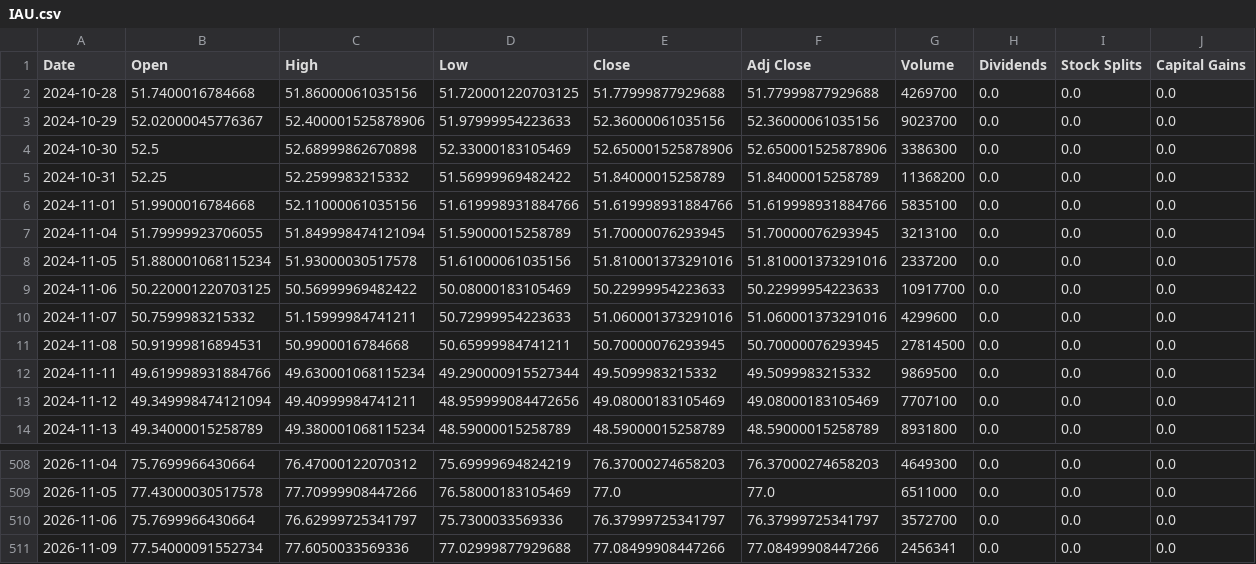
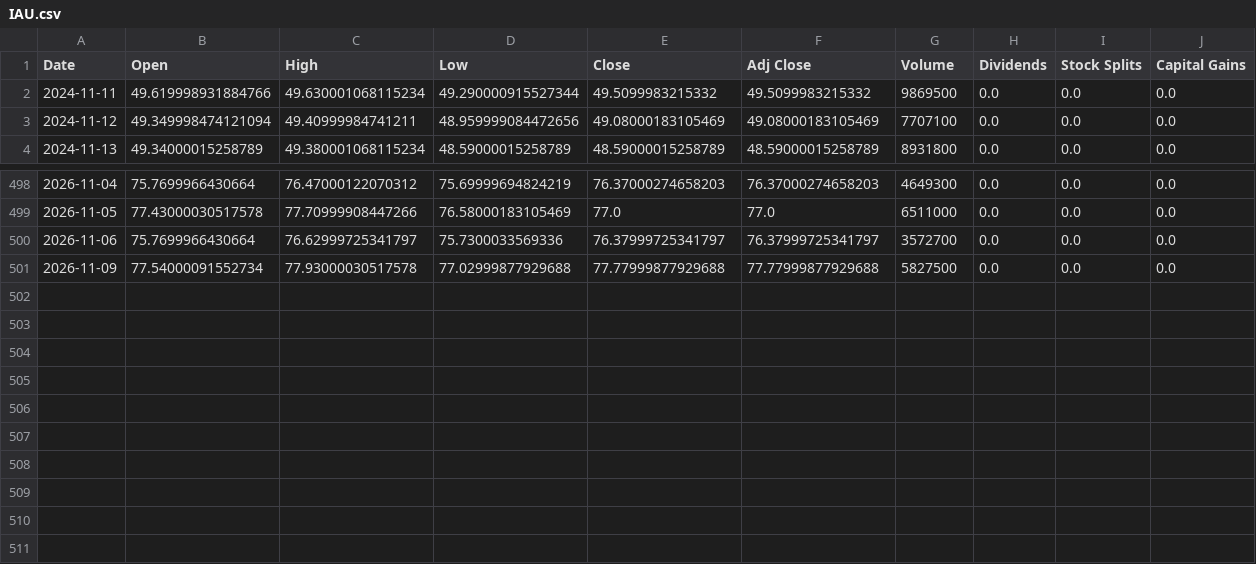
Before and after one commit to cheangiotou238-star/quant-multi-asset-engine, a CSV file: data/history/IAU.csv, drawn as a sheet; only a part is shown, gaps mark what is left out.

```diff
--- a/data/history/IAU.csv
+++ b/data/history/IAU.csv
@@ -1,12 +1,2 @@
 Date,Open,High,Low,Close,Adj Close,Volume,Dividends,Stock Splits,Capital Gains
-2024-10-28,51.7400016784668,51.86000061035156,51.720001220703125,51.77999877929688,51.77999877929688,4269700,0.0,0.0,0.0
-2024-10-29,52.02000045776367,52.400001525878906,51.97999954223633,52.36000061035156,52.36000061035156,9023700,0.0,0.0,0.0
-2024-10-30,52.5,52.68999862670898,52.33000183105469,52.650001525878906,52.650001525878906,3386300,0.0,0.0,0.0
-2024-10-31,52.25,52.2599983215332,51.56999969482422,51.84000015258789,51.84000015258789,11368200,0.0,0.0,0.0
-2024-11-01,51.9900016784668,52.11000061035156,51.619998931884766,51.619998931884766,51.619998931884766,5835100,0.0,0.0,0.0
-2024-11-04,51.79999923706055,51.849998474121094,51.59000015258789,51.70000076293945,51.70000076293945,3213100,0.0,0.0,0.0
-2024-11-05,51.880001068115234,51.93000030517578,51.61000061035156,51.810001373291016,51.810001373291016,2337200,0.0,0.0,0.0
-2024-11-06,50.220001220703125,50.56999969482422,50.08000183105469,50.22999954223633,50.22999954223633,10917700,0.0,0.0,0.0
-2024-11-07,50.7599983215332,51.15999984741211,50.72999954223633,51.060001373291016,51.060001373291016,4299600,0.0,0.0,0.0
-2024-11-08,50.91999816894531,50.9900016784668,50.65999984741211,50.70000076293945,50.70000076293945,27814500,0.0,0.0,0.0
 2024-11-11,49.619998931884766,49.630001068115234,49.290000915527344,49.5099983215332,49.5099983215332,9869500,0.0,0.0,0.0
@@ -510,2 +500,2 @@ Date,Open,High,Low,Close,Adj Close,Volume,Dividends,Stock Splits,Capital Gains
 2026-11-06,75.7699966430664,76.62999725341797,75.7300033569336,76.37999725341797,76.37999725341797,3572700,0.0,0.0,0.0
-2026-11-09,77.54000091552734,77.6050033569336,77.02999877929688,77.08499908447266,77.08499908447266,2456341,0.0,0.0,0.0
+2026-11-09,77.54000091552734,77.93000030517578,77.02999877929688,77.77999877929688,77.77999877929688,5827500,0.0,0.0,0.0
```
Also changed, not shown: data/history/0823.HK.csv, data/history/2330.TW.csv, 17 other files.
